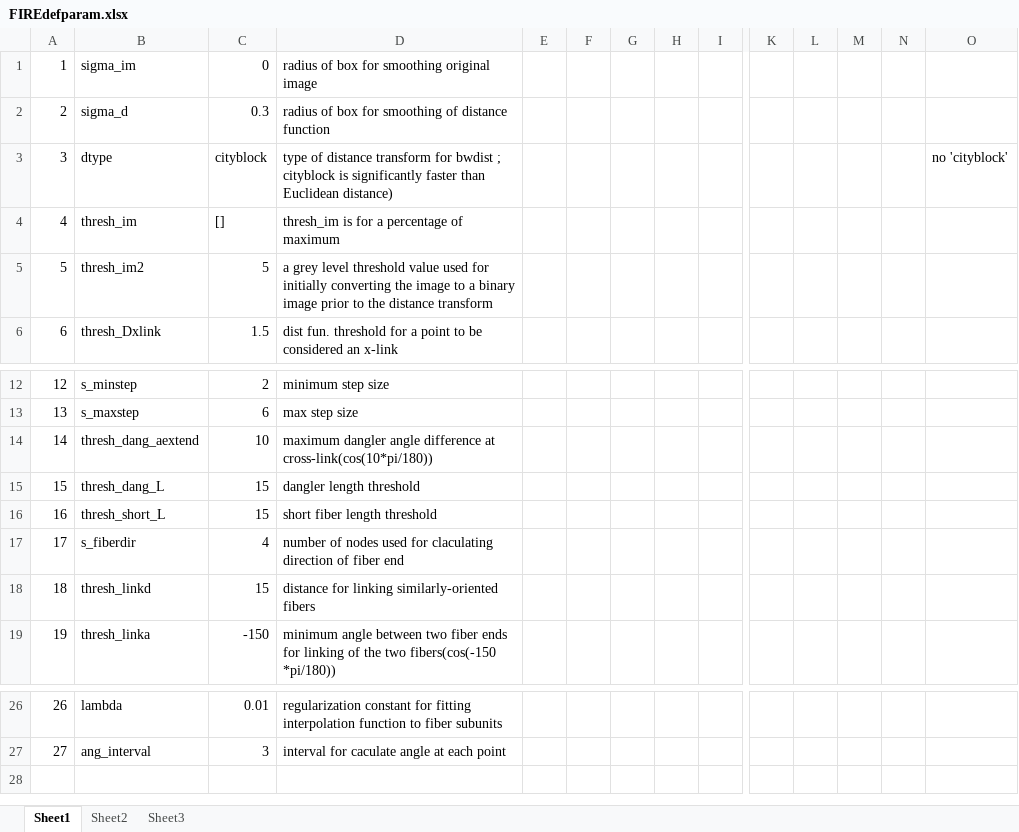
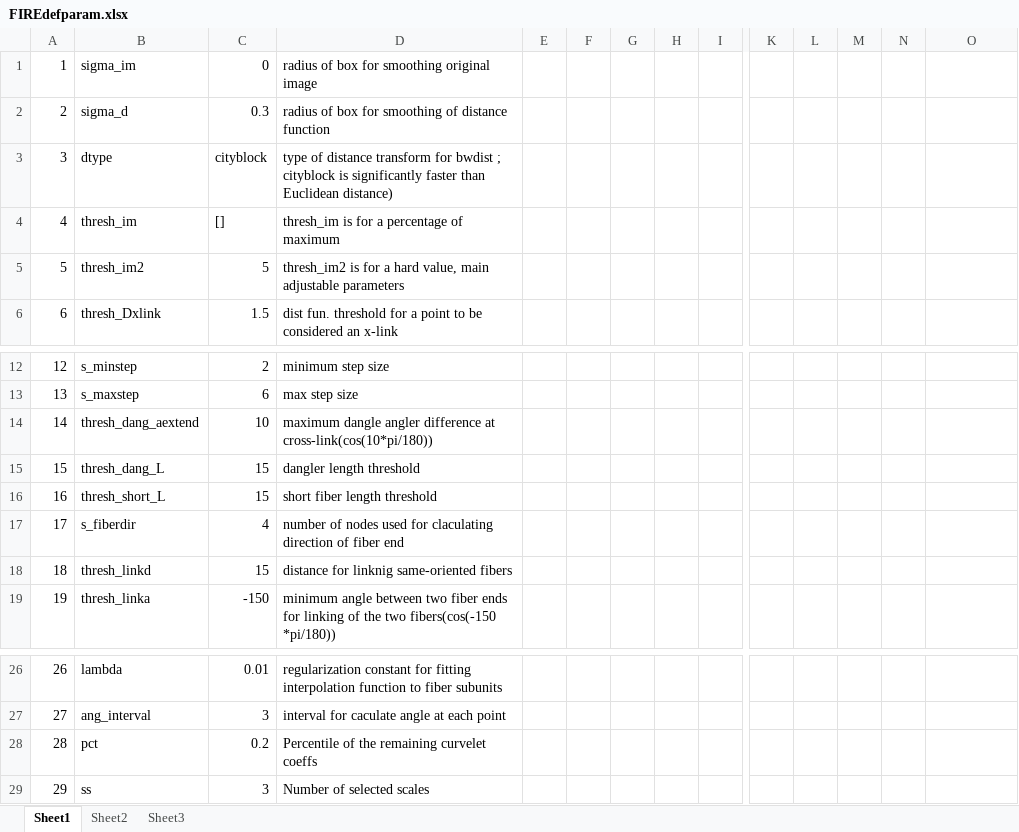
Before and after one commit to uw-loci/curvelets, an Excel workbook: ctFIRE/FIREdefparam.xlsx, sheet Sheet1, drawn as a sheet; only a part is shown, gaps mark what is left out; values as stored, in another font and other column widths than the file's, no borders; rows hold the shown columns only; the diff names each change by its address in the sheet, - before the commit and + after, or states it on an @@ line.

Commit message:
append the parameters for curvelet transform

```diff
--- a/ctFIRE/FIREdefparam.xlsx (sheet Sheet1)
+++ b/ctFIRE/FIREdefparam.xlsx (sheet Sheet1)
-O3: no 'cityblock'
+O3: (empty)
-D5: a grey level threshold value used for initially converting the image to a binary image prior to the distance transform
+D5: thresh_im2 is for a hard value, main adjustable parameters
-D14: maximum dangler angle difference at…
+D14: maximum dangle angler difference at…
-D18: distance for linking similarly-oriented fibers
+D18: distance for linknig same-oriented fibers
+row 28: 28 | pct | 0.2 | Percentile of the remaining curvelet coeffs
+row 29: 29 | ss | 3 | Number of selected scales
```
